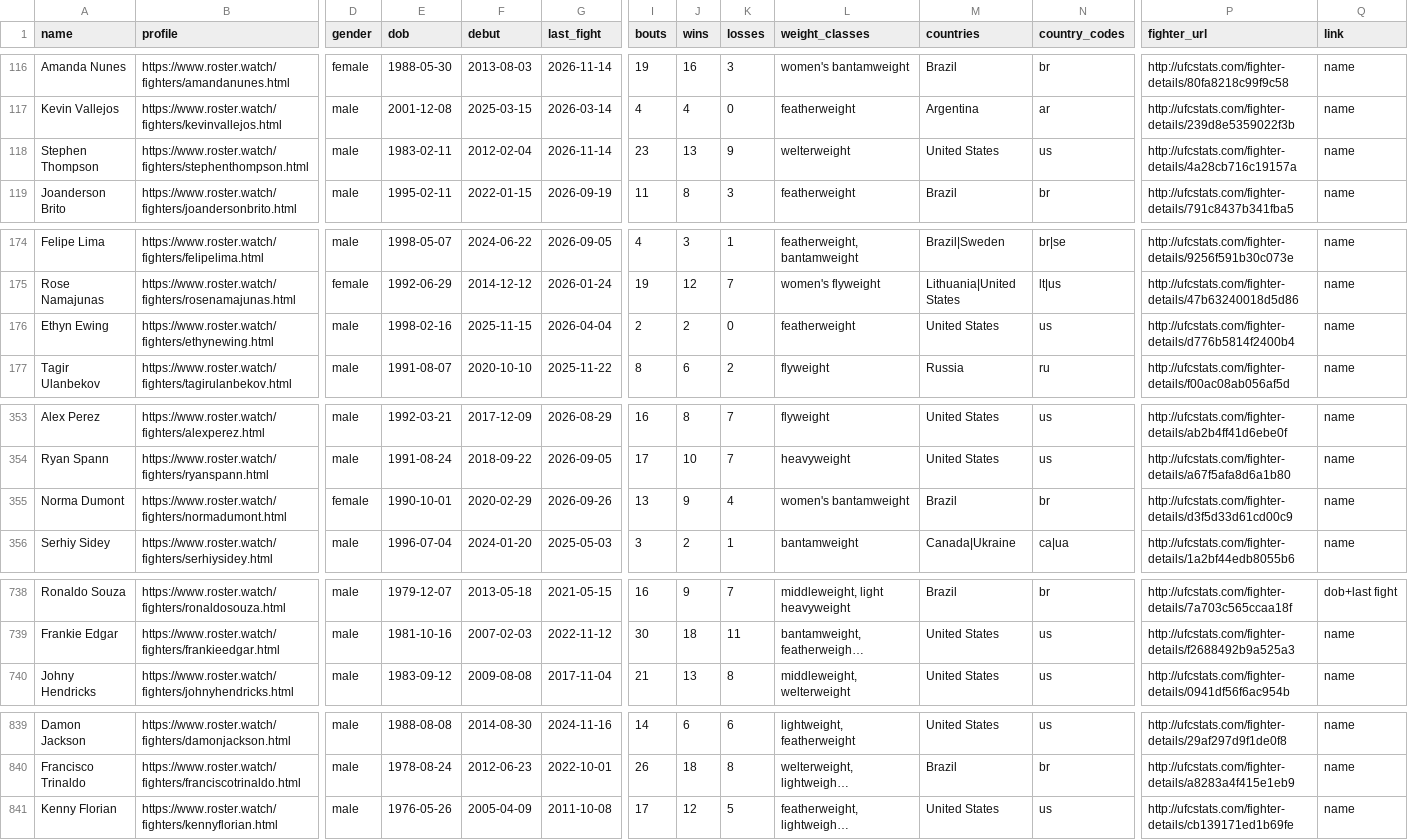
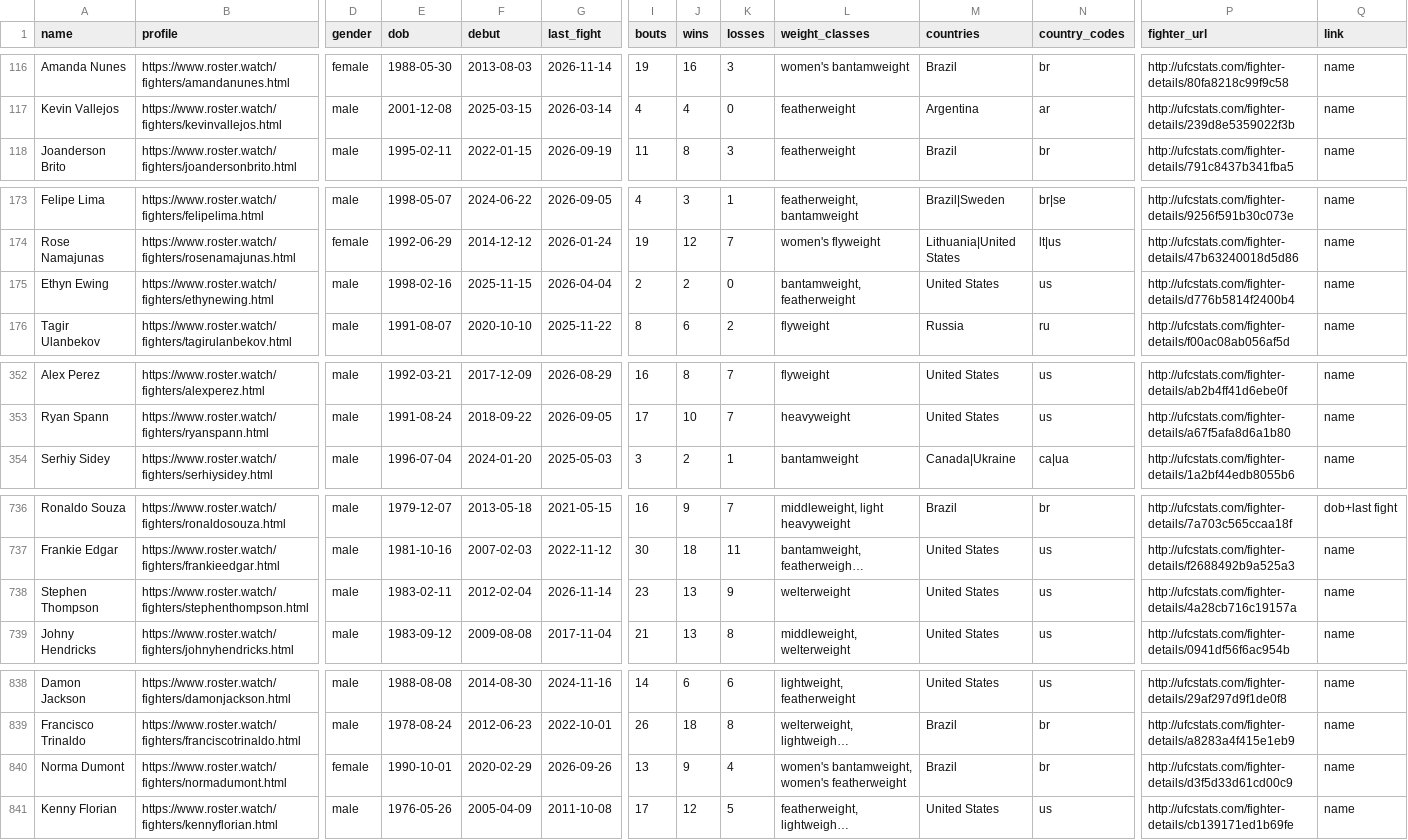
Before and after one commit to larissapavan/vektormma, a CSV file: data/raw/roster_watch.csv, drawn as a sheet; only a part is shown, gaps mark what is left out; long unchanged cells end in …; removed rows and columns are numbered as before the commit, all else as after; rows hold the shown columns only; the diff covers the shown part only; the diff names each change by its address in the sheet, - before the commit and + after, or states it on an @@ line.

```diff
--- a/data/raw/roster_watch.csv
+++ b/data/raw/roster_watch.csv
-row 118: Stephen Thompson | https://www.roster.watch/fighters/stephenthompson.html | male | 1983-02-11 | 2012-02-04 | 2026-11-14 | 23 | 13 | 9 | welterweight | United States | us | http://ufcstats.com/fighter-details/4a28cb716c19157a | name
-L175 (weight_classes): featherweight
+L175 (weight_classes): bantamweight, featherweight
-row 355: Norma Dumont | https://www.roster.watch/fighters/normadumont.html | female | 1990-10-01 | 2020-02-29 | 2026-09-26 | 13 | 9 | 4 | women's bantamweight | Brazil | br | http://ufcstats.com/fighter-details/d3f5d33d61cd00c9 | name
+row 738: Stephen Thompson | https://www.roster.watch/fighters/stephenthompson.html | male | 1983-02-11 | 2012-02-04 | 2026-11-14 | 23 | 13 | 9 | welterweight | United States | us | http://ufcstats.com/fighter-details/4a28cb716c19157a | name
+row 840: Norma Dumont | https://www.roster.watch/fighters/normadumont.html | female | 1990-10-01 | 2020-02-29 | 2026-09-26 | 13 | 9 | 4 | women's bantamweight, women's featherweight | Brazil | br | http://ufcstats.com/fighter-details/d3f5d33d61cd00c9 | name
```
Also changed, not shown: 6 edited cells elsewhere in this file, data/raw/oktagon/fighters.csv, data/raw/oktagon/fights.csv, 51 other files.
